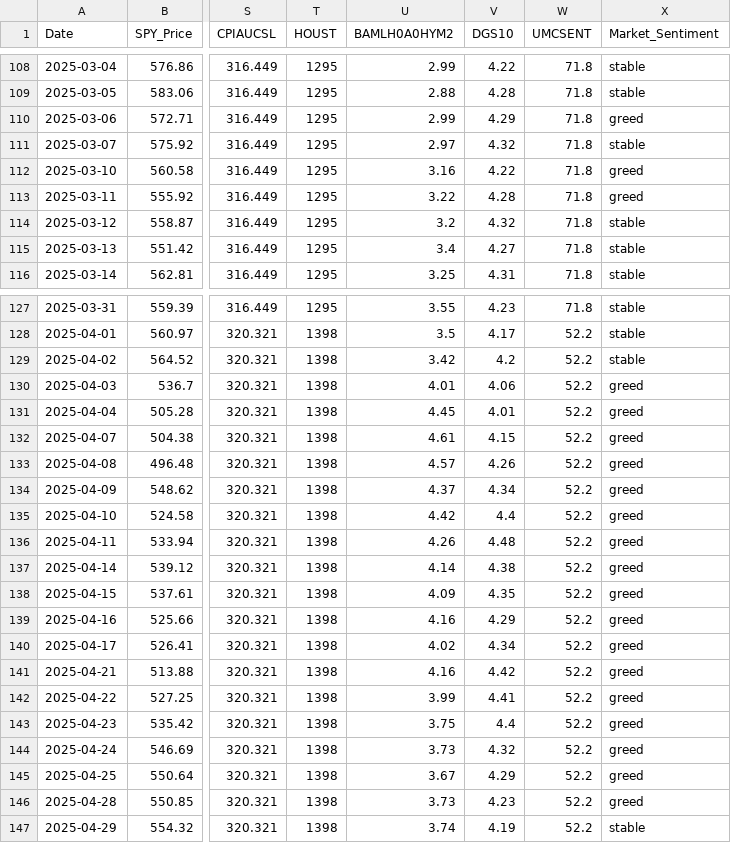
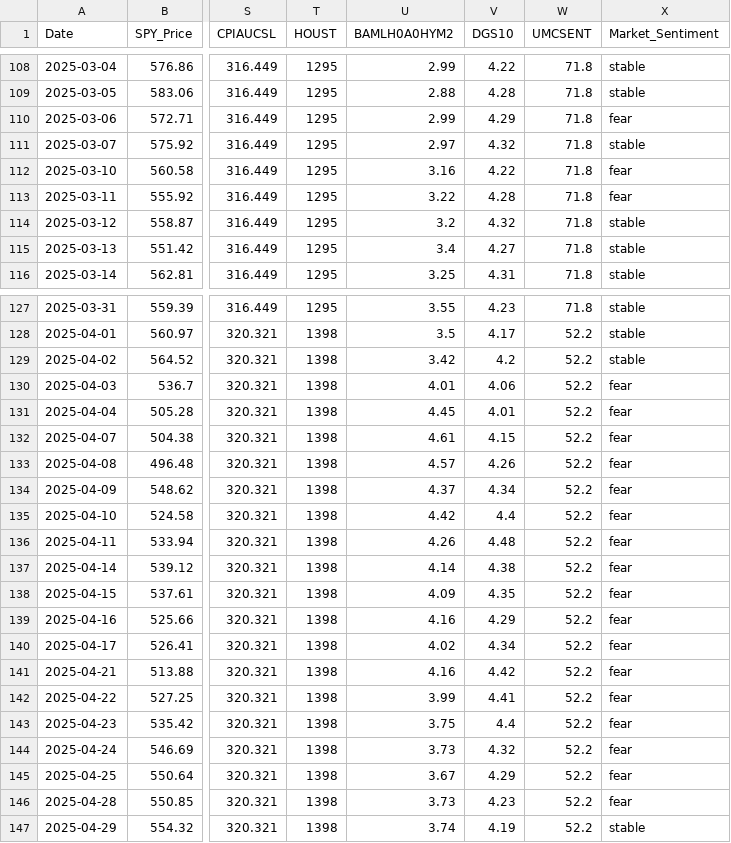
Before and after one commit to Waveorwaves/Market-Fear-Greed-Indicator, a CSV file: data/future_holdout_20pct.csv, drawn as a sheet; only a part is shown, gaps mark what is left out; the diff covers the shown part only; the diff names each change by its address in the sheet, - before the commit and + after, or states it on an @@ line.

```diff
--- a/data/future_holdout_20pct.csv
+++ b/data/future_holdout_20pct.csv
-X110 (Market_Sentiment): greed
+X110 (Market_Sentiment): fear
-X112:X113 (Market_Sentiment): greed
+X112:X113 (Market_Sentiment): fear
-X130:X146 (Market_Sentiment): greed
+X130:X146 (Market_Sentiment): fear
```
Also changed, not shown: 10 edited cells elsewhere in this file, data/model_base_80pct.csv, data/val_predictions_v1_hgb.csv, 11 other files.
